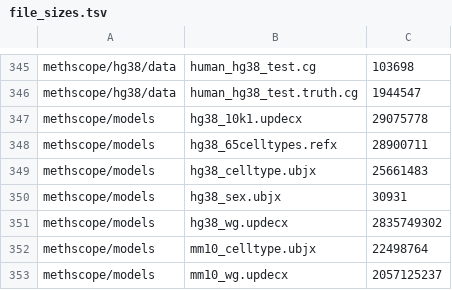
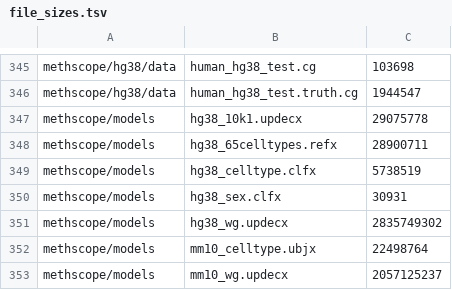
Before and after one commit to zhou-lab/YAME, a TSV file: tools/registry/catalog/file_sizes.tsv, drawn as a sheet; only a part is shown, gaps mark what is left out.

```diff
--- a/tools/registry/catalog/file_sizes.tsv
+++ b/tools/registry/catalog/file_sizes.tsv
@@ -348,4 +348,4 @@ methscope/models	hg38_10k1.updecx	29075778
 methscope/models	hg38_65celltypes.refx	28900711
-methscope/models	hg38_celltype.ubjx	25661483
-methscope/models	hg38_sex.ubjx	30931
+methscope/models	hg38_celltype.clfx	5738519
+methscope/models	hg38_sex.clfx	30931
 methscope/models	hg38_wg.updecx	2835749302
```
Also changed, not shown: data/assets.tsv, 4 other files.
